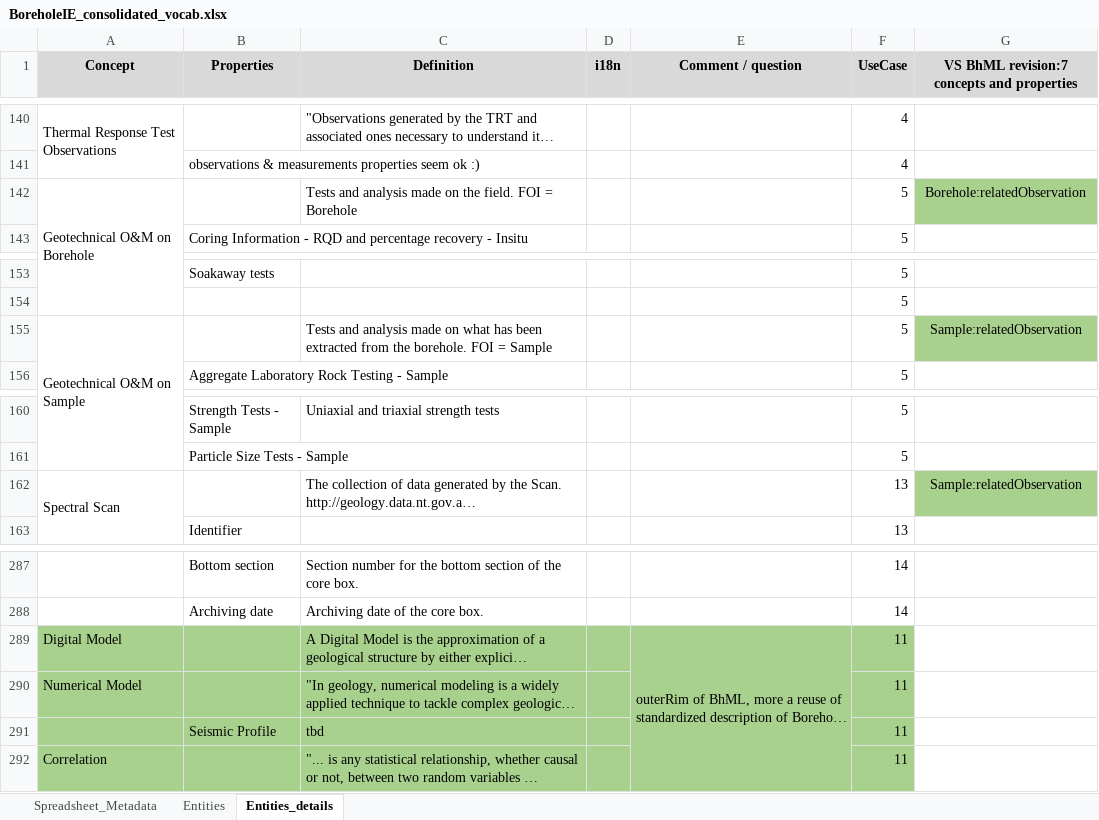
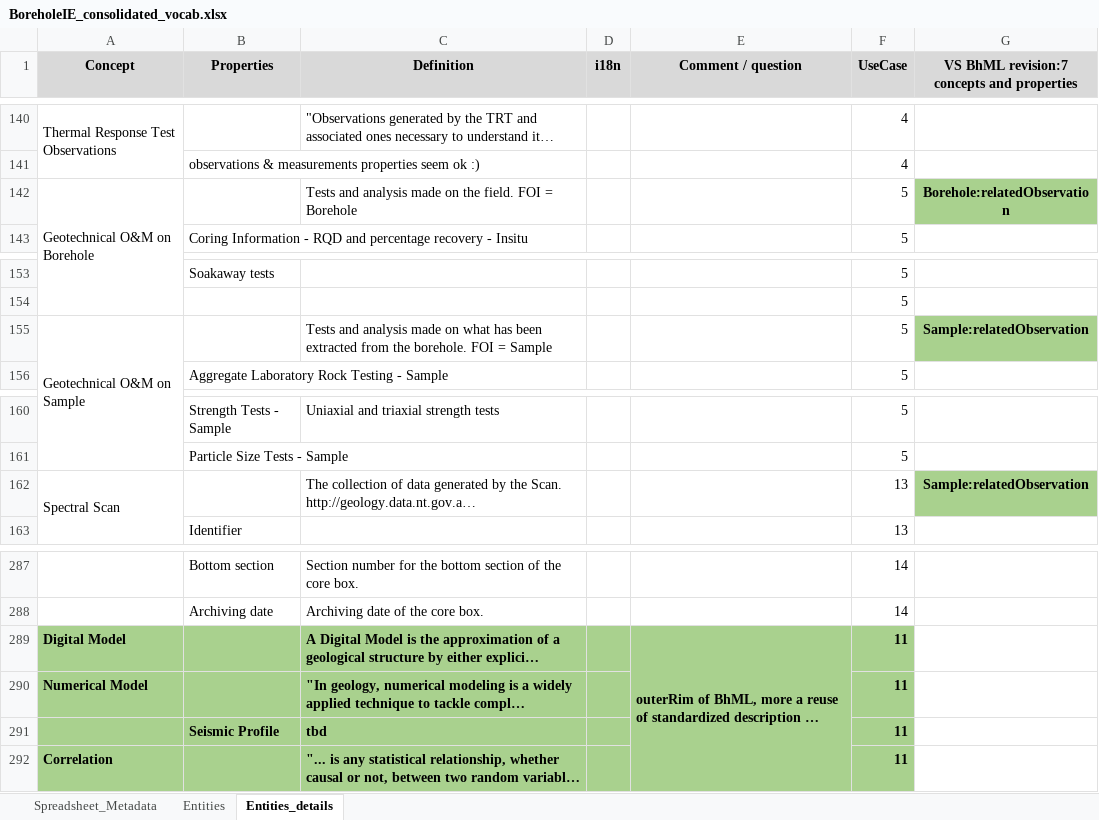
Before and after one commit to opengeospatial/boreholeie, an Excel workbook: Vocabulary/BoreholeIE_consolidated_vocab.xlsx, sheet Entities_details, drawn as a sheet; only a part is shown, gaps mark what is left out; long unchanged cells end in …; values as stored, in another font and other column widths than the file's, no borders; the diff names each change by its address in the sheet, - before the commit and + after, or states it on an @@ line.

```diff
--- a/Vocabulary/BoreholeIE_consolidated_vocab.xlsx (sheet Entities_details)
+++ b/Vocabulary/BoreholeIE_consolidated_vocab.xlsx (sheet Entities_details)
-G142 bold: off
+G142 bold: on
-G155 bold: off
+G155 bold: on
-G162 bold: off
+G162 bold: on
-A289:A290 bold: off
+A289:A290 bold: on
-C289:C290 bold: off
+C289:C290 bold: on
-E289:F289 bold: off
+E289:F289 bold: on
-F290:F292 bold: off
+F290:F292 bold: on
-B291:C291 bold: off
+B291:C291 bold: on
-A292 bold: off
+A292 bold: on
-C292 bold: off
+C292 bold: on
```
Also changed, not shown: sheet Entities, sheet Spreadsheet_Metadata, 1 other file.
